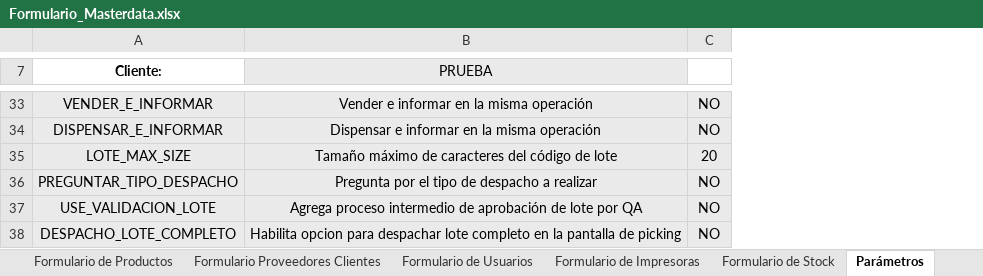
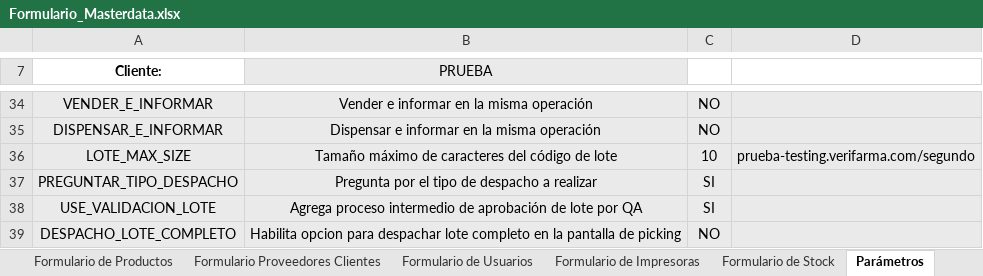
Before and after one commit to pierotecca13/Implementador, an Excel workbook: Formulario_Masterdata.xlsx, sheet Parámetros, drawn as a sheet; only a part is shown, gaps mark what is left out; values as stored, in another font and other column widths than the file's, no borders; charts and pictures not drawn; addresses are those after the commit; the diff covers the shown part only; the diff names each change by its address in the sheet, - before the commit and + after, or states it on an @@ line.

```diff
--- a/Formulario_Masterdata.xlsx (sheet Parámetros)
+++ b/Formulario_Masterdata.xlsx (sheet Parámetros)
+column D, row 36: prueba-testing.verifarma.com/segundo
-C36: 20
+C36: 10
-C37:C38: NO
+C37:C38: SI
```
Also changed, not shown: 1 added row and 11 edited cells elsewhere in this sheet, 9 other files.
